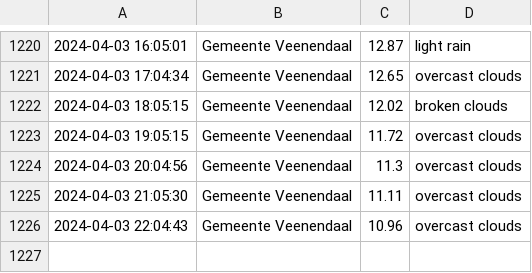
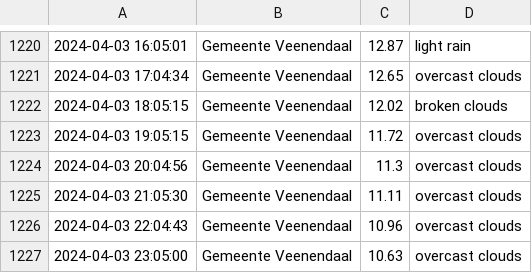
Before and after one commit to drikusroor/weather-archive, a CSV file: archive/Veenendaal_2024.csv, drawn as a sheet; only a part is shown, gaps mark what is left out.

```diff
--- a/archive/Veenendaal_2024.csv
+++ b/archive/Veenendaal_2024.csv
@@ -1226 +1226,2 @@
 2024-04-03 22:04:43,Gemeente Veenendaal,10.96,overcast clouds
+2024-04-03 23:05:00,Gemeente Veenendaal,10.63,overcast clouds
```
Also changed, not shown: 2 other files.
